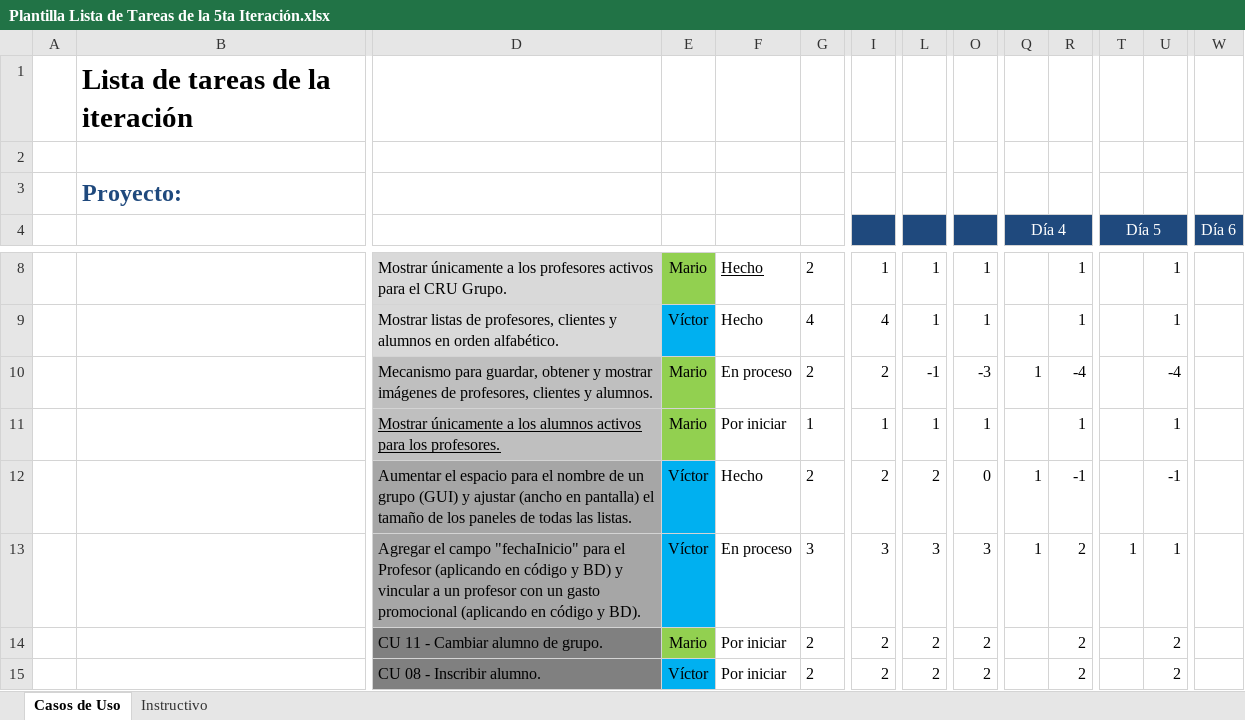
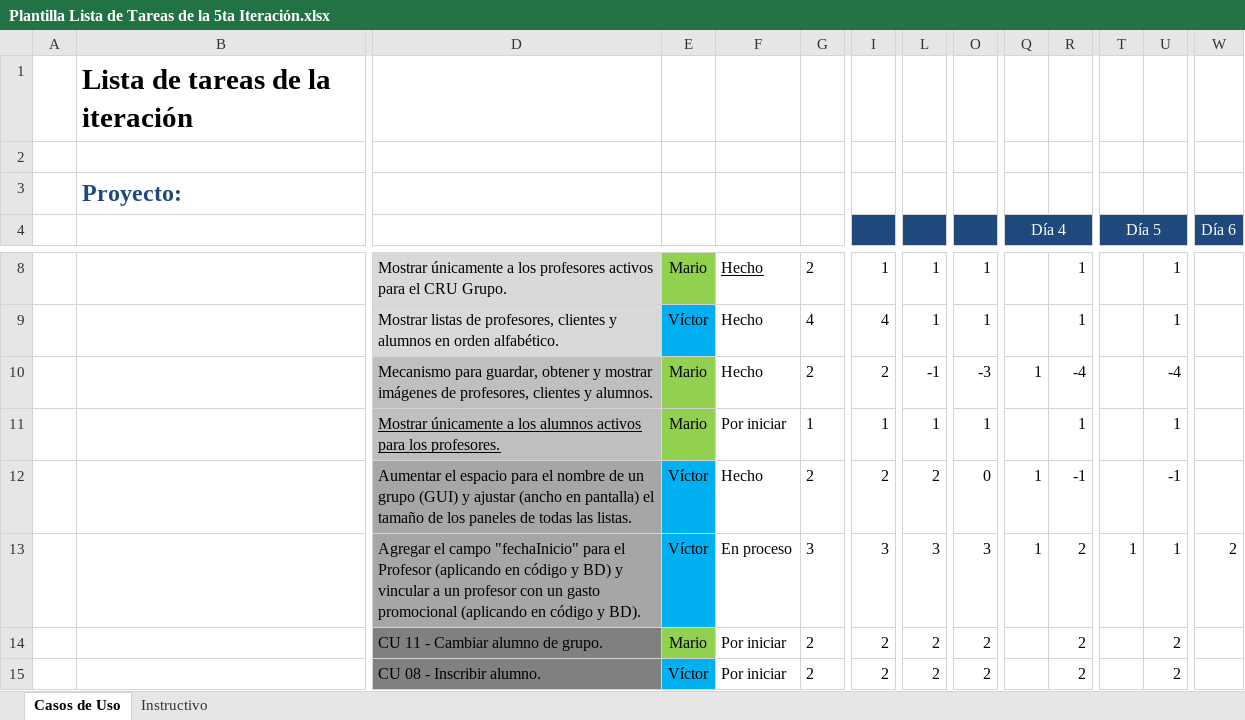
Before and after one commit to Senzho/DesarrolloSoftwareISO, an Excel workbook: Plantillas/Plantilla Lista de Tareas de la 5ta Iteración.xlsx, sheet Casos de Uso, drawn as a sheet; only a part is shown, gaps mark what is left out; values as stored, in another font and other column widths than the file's, no borders; removed rows and columns are numbered as before the commit, all else as after; rows hold the shown columns only; the diff names each change by its address in the sheet, - before the commit and + after, or states it on an @@ line.

Commit message:
Profesor en gasto promocional.
Se vincula un profesor con un gasto promocional.

```diff
--- a/Plantillas/Plantilla Lista de Tareas de la 5ta Iteración.xlsx (sheet Casos de Uso)
+++ b/Plantillas/Plantilla Lista de Tareas de la 5ta Iteración.xlsx (sheet Casos de Uso)
-F10: En proceso
+F10: Hecho
-row 13:  |  | Agregar el campo "fechaInicio" para el Profesor (aplicando en código y BD) y vincular a un profesor con un gasto promocional (aplicando en código y BD). | Víctor | En proceso | 3 | 3 | 3 | 3 | 1 | 2 | 1 | 1
+row 13:  |  | Agregar el campo "fechaInicio" para el Profesor (aplicando en código y BD) y vincular a un profesor con un gasto promocional (aplicando en código y BD). | Víctor | En proceso | 3 | 3 | 3 | 3 | 1 | 2 | 1 | 1 | 2
```
Also changed, not shown: Plantillas/Plantilla de Casos de Uso.xlsx, 13 other files.
